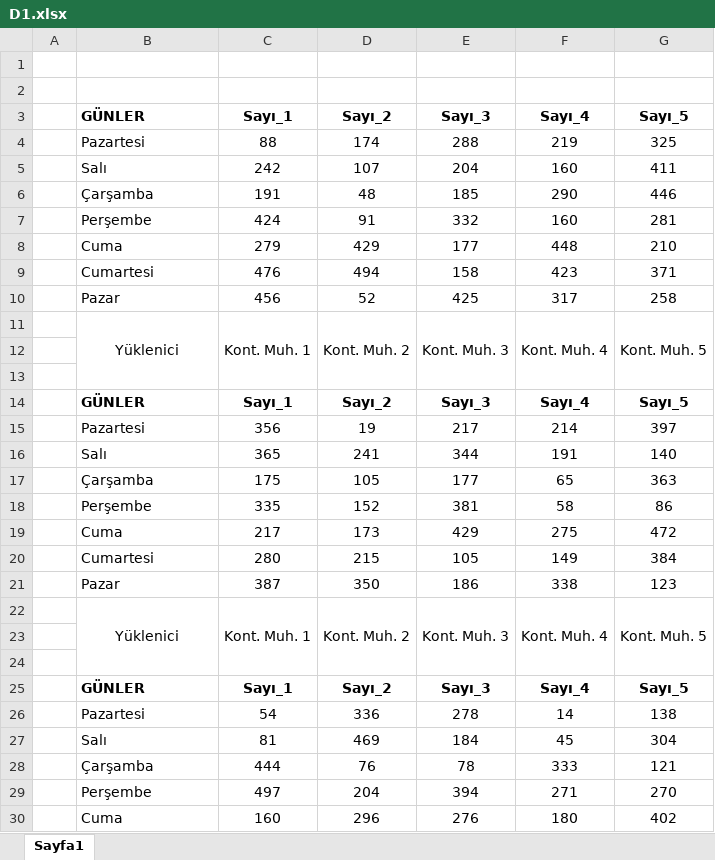
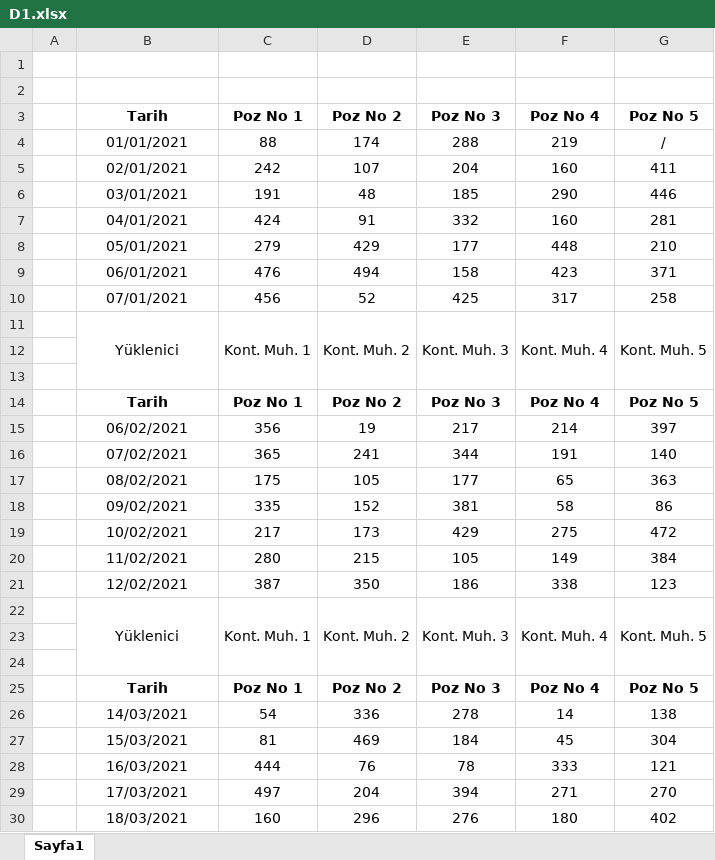
Before and after one commit to mhalil/Excel_Birlestir_GUI, an Excel workbook: D1.xlsx, sheet Sayfa1, drawn as a sheet; only a part is shown; values as stored, in another font and other column widths than the file's, no borders; removed rows and columns are numbered as before the commit, all else as after; the diff covers the shown part only; the diff names each change by its address in the sheet, - before the commit and + after, or states it on an @@ line.

```diff
--- a/D1.xlsx (sheet Sayfa1)
+++ b/D1.xlsx (sheet Sayfa1)
-row 3:  | GÜNLER | Sayı_1 | Sayı_2 | Sayı_3 | Sayı_4 | Sayı_5
+row 3:  | Tarih | Poz No 1 | Poz No 2 | Poz No 3 | Poz No 4 | Poz No 5
-B4: Pazartesi
+B4: 01/01/2021
-B4:B10 alignment: left
+B4:B10 alignment: center
-G4: 325
+G4: /
-B5: Salı
+B5: 02/01/2021
-B6: Çarşamba
+B6: 03/01/2021
-B7: Perşembe
+B7: 04/01/2021
-B8: Cuma
+B8: 05/01/2021
-B9: Cumartesi
+B9: 06/01/2021
-B10: Pazar
+B10: 07/01/2021
-row 14:  | GÜNLER | Sayı_1 | Sayı_2 | Sayı_3 | Sayı_4 | Sayı_5
+row 14:  | Tarih | Poz No 1 | Poz No 2 | Poz No 3 | Poz No 4 | Poz No 5
-B15: Pazartesi
+B15: 06/02/2021
-B15:B21 alignment: left
+B15:B21 alignment: center
-B16: Salı
+B16: 07/02/2021
-B17: Çarşamba
+B17: 08/02/2021
-B18: Perşembe
+B18: 09/02/2021
-B19: Cuma
+B19: 10/02/2021
-B20: Cumartesi
+B20: 11/02/2021
-B21: Pazar
+B21: 12/02/2021
-row 25:  | GÜNLER | Sayı_1 | Sayı_2 | Sayı_3 | Sayı_4 | Sayı_5
+row 25:  | Tarih | Poz No 1 | Poz No 2 | Poz No 3 | Poz No 4 | Poz No 5
-B26: Pazartesi
+B26: 14/03/2021
-B26:B30 alignment: left
+B26:B30 alignment: center
-B27: Salı
+B27: 15/03/2021
-B28: Çarşamba
+B28: 16/03/2021
-B29: Perşembe
+B29: 17/03/2021
-B30: Cuma
+B30: 18/03/2021
```
Also changed, not shown: 4 added rows, 4 removed rows, 30 edited cells and cell formats elsewhere in this sheet, 3 other files.
